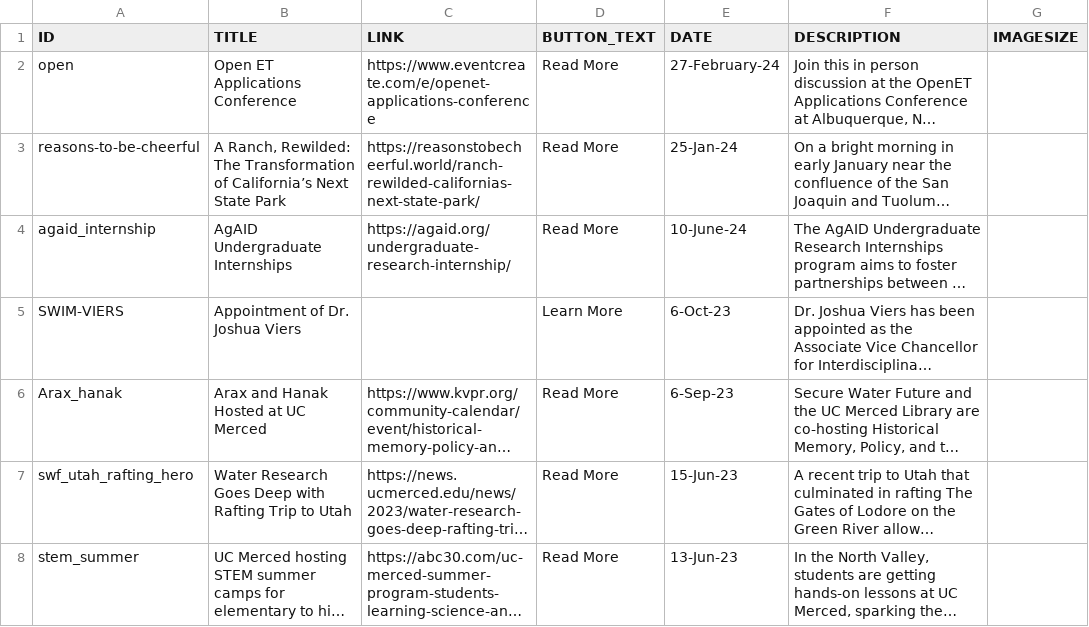
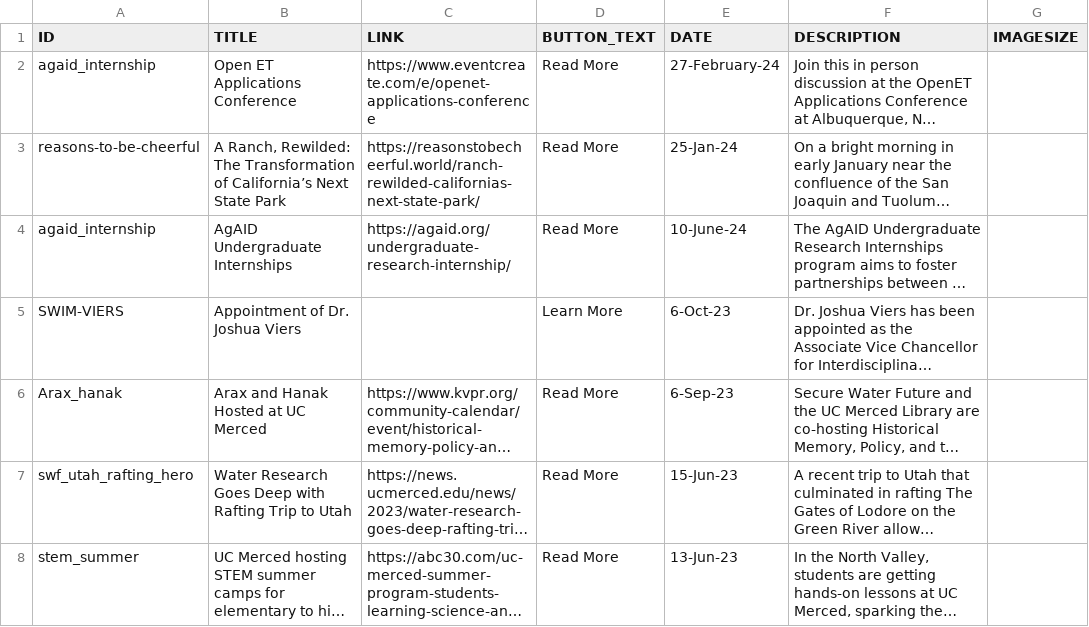
Before and after one commit to citris-ucmerced/SecureWaterFuture, a CSV file: news.csv, drawn as a sheet; only a part is shown; long unchanged cells end in …; the diff names each change by its address in the sheet, - before the commit and + after, or states it on an @@ line.

Commit message:
test

```diff
--- a/news.csv
+++ b/news.csv
-A2 (ID): open
+A2 (ID): agaid_internship
```
